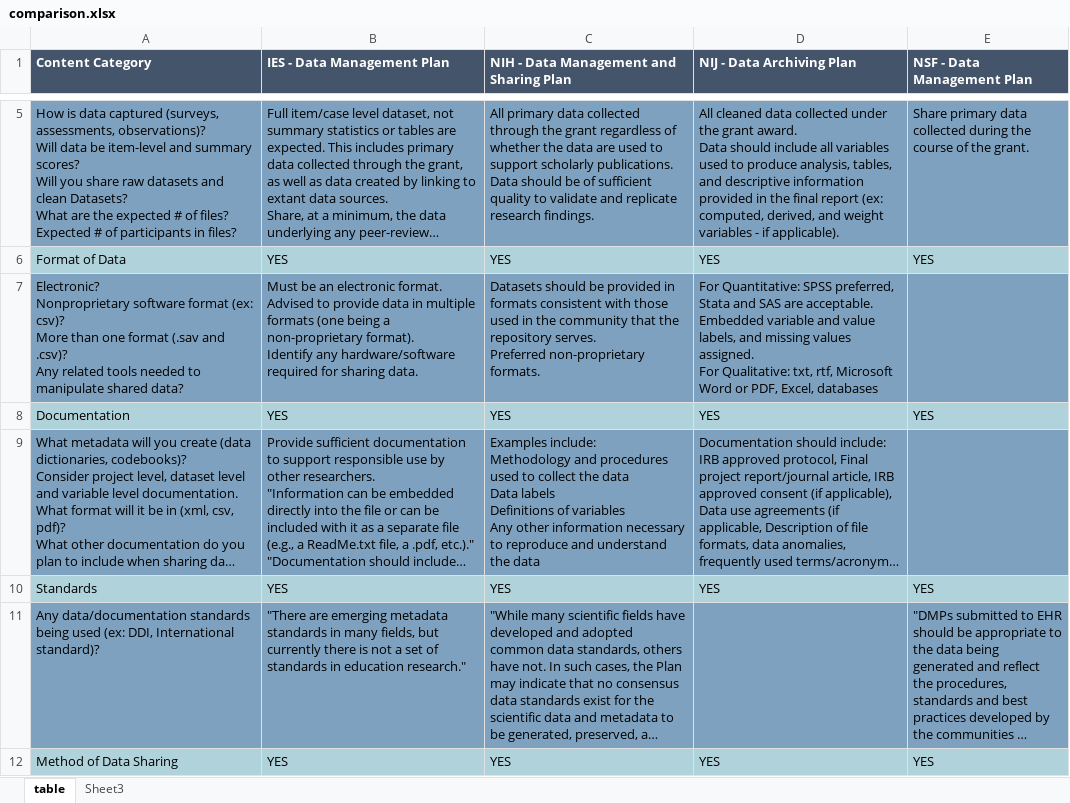
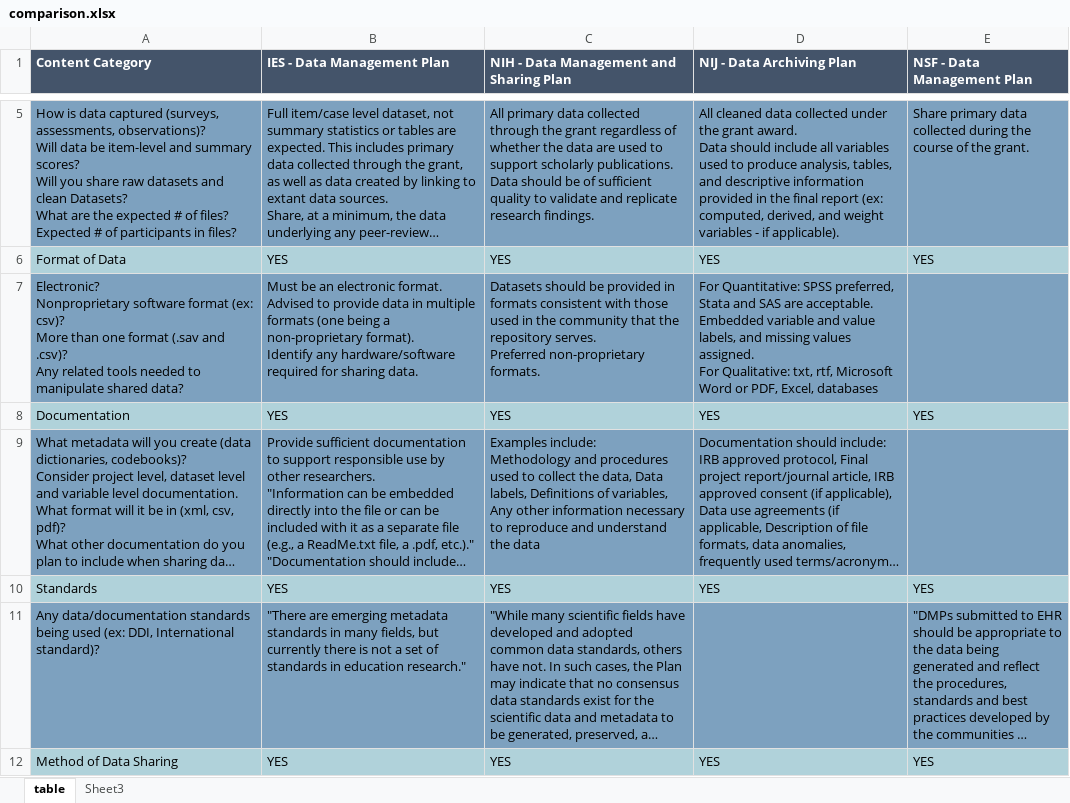
Before and after one commit to Cghlewis/mpsi-data-training, an Excel workbook: data/comparison.xlsx, sheet table, drawn as a sheet; only a part is shown, gaps mark what is left out; long unchanged cells end in …; values as stored, in another font and other column widths than the file's, no borders; ↵ is a line break in a cell; the diff names each change by its address in the sheet, - before the commit and + after, or states it on an @@ line.

```diff
--- a/data/comparison.xlsx (sheet table)
+++ b/data/comparison.xlsx (sheet table)
-C9: …collect the data ↵ Data labels ↵ Definitions of variables ↵ Any other…
+C9: …collect the data, Data labels, Definitions of variables, Any other…
```
Also changed, not shown: 10 other files.
